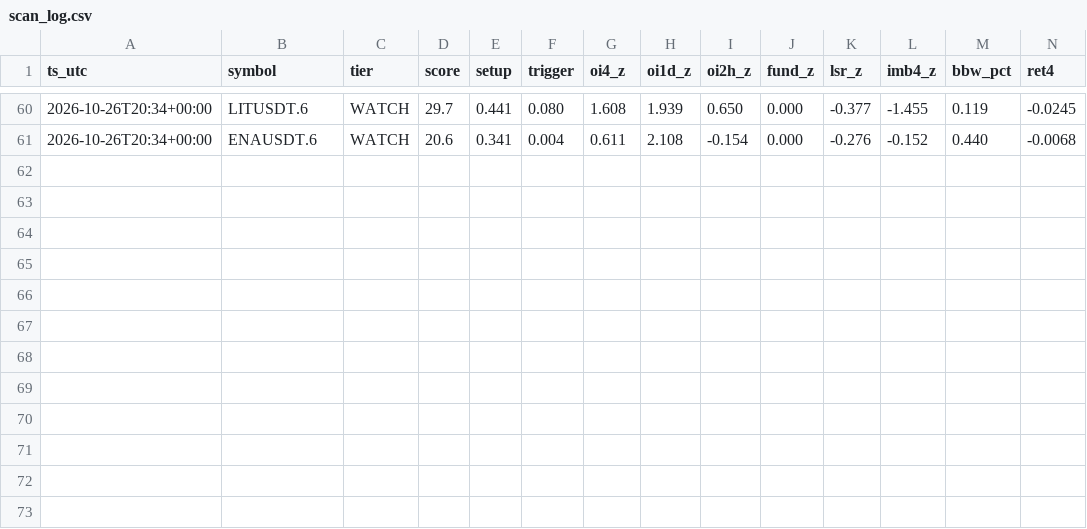
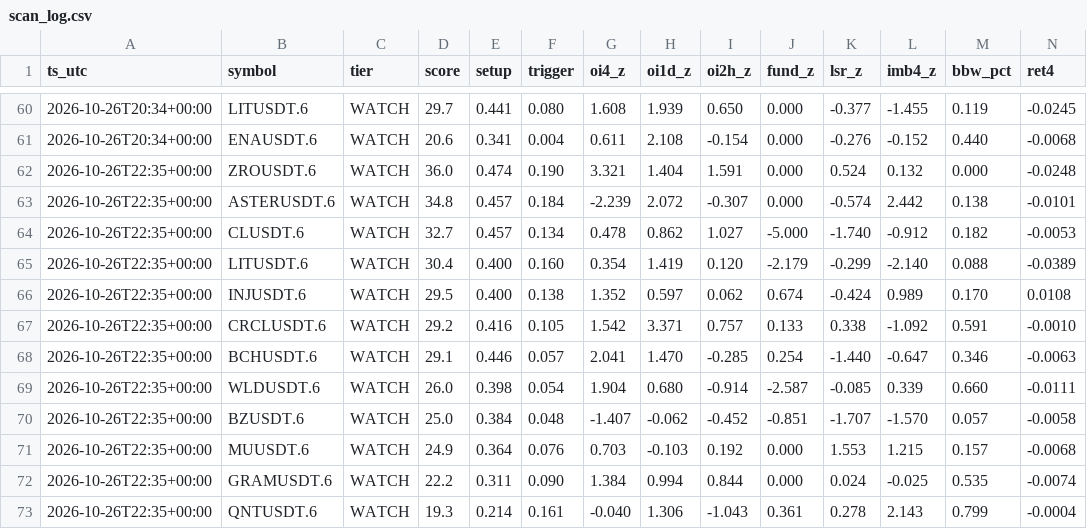
Before and after one commit to sampalia223/coin-scanner, a CSV file: data/scan_log.csv, drawn as a sheet; only a part is shown, gaps mark what is left out; rows hold the shown columns only; the diff names each change by its address in the sheet, - before the commit and + after, or states it on an @@ line.

Commit message:
scan state [skip ci]

```diff
--- a/data/scan_log.csv
+++ b/data/scan_log.csv
+row 62: 2026-10-26T22:35+00:00 | ZROUSDT.6 | WATCH | 36.0 | 0.474 | 0.190 | 3.321 | 1.404 | 1.591 | 0.000 | 0.524 | 0.132 | 0.000 | -0.0248
+row 63: 2026-10-26T22:35+00:00 | ASTERUSDT.6 | WATCH | 34.8 | 0.457 | 0.184 | -2.239 | 2.072 | -0.307 | 0.000 | -0.574 | 2.442 | 0.138 | -0.0101
+row 64: 2026-10-26T22:35+00:00 | CLUSDT.6 | WATCH | 32.7 | 0.457 | 0.134 | 0.478 | 0.862 | 1.027 | -5.000 | -1.740 | -0.912 | 0.182 | -0.0053
+row 65: 2026-10-26T22:35+00:00 | LITUSDT.6 | WATCH | 30.4 | 0.400 | 0.160 | 0.354 | 1.419 | 0.120 | -2.179 | -0.299 | -2.140 | 0.088 | -0.0389
+row 66: 2026-10-26T22:35+00:00 | INJUSDT.6 | WATCH | 29.5 | 0.400 | 0.138 | 1.352 | 0.597 | 0.062 | 0.674 | -0.424 | 0.989 | 0.170 | 0.0108
+row 67: 2026-10-26T22:35+00:00 | CRCLUSDT.6 | WATCH | 29.2 | 0.416 | 0.105 | 1.542 | 3.371 | 0.757 | 0.133 | 0.338 | -1.092 | 0.591 | -0.0010
+row 68: 2026-10-26T22:35+00:00 | BCHUSDT.6 | WATCH | 29.1 | 0.446 | 0.057 | 2.041 | 1.470 | -0.285 | 0.254 | -1.440 | -0.647 | 0.346 | -0.0063
+row 69: 2026-10-26T22:35+00:00 | WLDUSDT.6 | WATCH | 26.0 | 0.398 | 0.054 | 1.904 | 0.680 | -0.914 | -2.587 | -0.085 | 0.339 | 0.660 | -0.0111
+row 70: 2026-10-26T22:35+00:00 | BZUSDT.6 | WATCH | 25.0 | 0.384 | 0.048 | -1.407 | -0.062 | -0.452 | -0.851 | -1.707 | -1.570 | 0.057 | -0.0058
+row 71: 2026-10-26T22:35+00:00 | MUUSDT.6 | WATCH | 24.9 | 0.364 | 0.076 | 0.703 | -0.103 | 0.192 | 0.000 | 1.553 | 1.215 | 0.157 | -0.0068
+row 72: 2026-10-26T22:35+00:00 | GRAMUSDT.6 | WATCH | 22.2 | 0.311 | 0.090 | 1.384 | 0.994 | 0.844 | 0.000 | 0.024 | -0.025 | 0.535 | -0.0074
+row 73: 2026-10-26T22:35+00:00 | QNTUSDT.6 | WATCH | 19.3 | 0.214 | 0.161 | -0.040 | 1.306 | -1.043 | 0.361 | 0.278 | 2.143 | 0.799 | -0.0004
```
Also changed, not shown: 1 other file.
